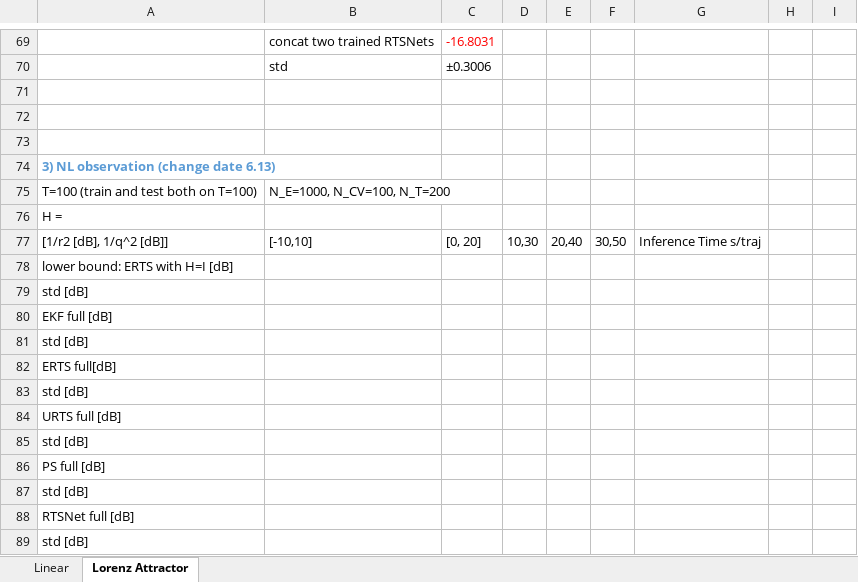
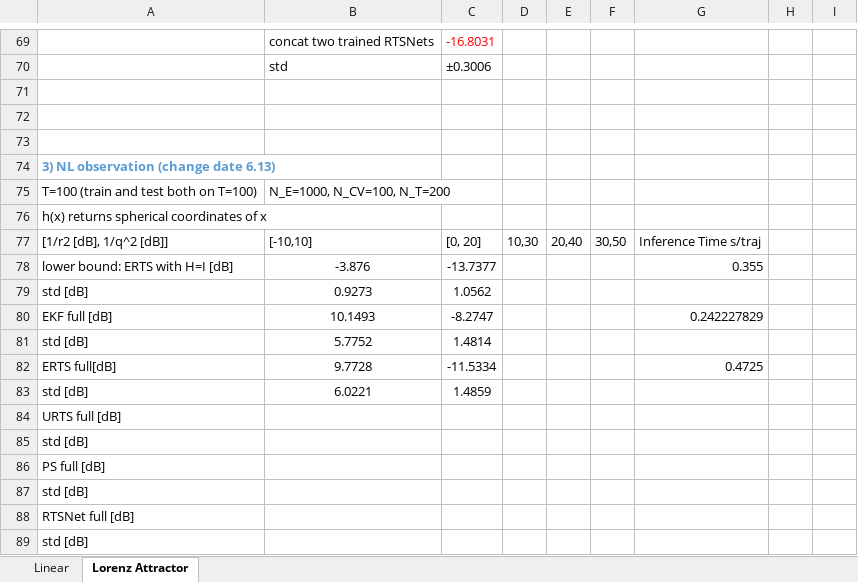
Before and after one commit to KalmanNet/RTSNet_TSP, an Excel workbook: results.xlsx, sheet Lorenz Attractor, drawn as a sheet; only a part is shown, gaps mark what is left out; values as stored, in another font and other column widths than the file's, no borders; removed rows and columns are numbered as before the commit, all else as after; the diff names each change by its address in the sheet, - before the commit and + after, or states it on an @@ line.

```diff
--- a/results.xlsx (sheet Lorenz Attractor)
+++ b/results.xlsx (sheet Lorenz Attractor)
-A76: H =
+A76: h(x) returns spherical coordinates of x
-row 78: lower bound: ERTS with H=I [dB]
+row 78: lower bound: ERTS with H=I [dB] | -3.876 | -13.7377 |  |  |  | 0.355
-B79: (empty)
+B79: 0.9273
-C79: (empty)
+C79: 1.0562
-row 80: EKF full [dB]
+row 80: EKF full [dB] | 10.1493 | -8.2747 |  |  |  | 0.242227829
-B81: (empty)
+B81: 5.7752
-C81: (empty)
+C81: 1.4814
-row 82: ERTS full[dB]
+row 82: ERTS full[dB] | 9.7728 | -11.5334 |  |  |  | 0.4725
-B83: (empty)
+B83: 6.0221
-C83: (empty)
+C83: 1.4859
```
Also changed, not shown: 2 other files.
